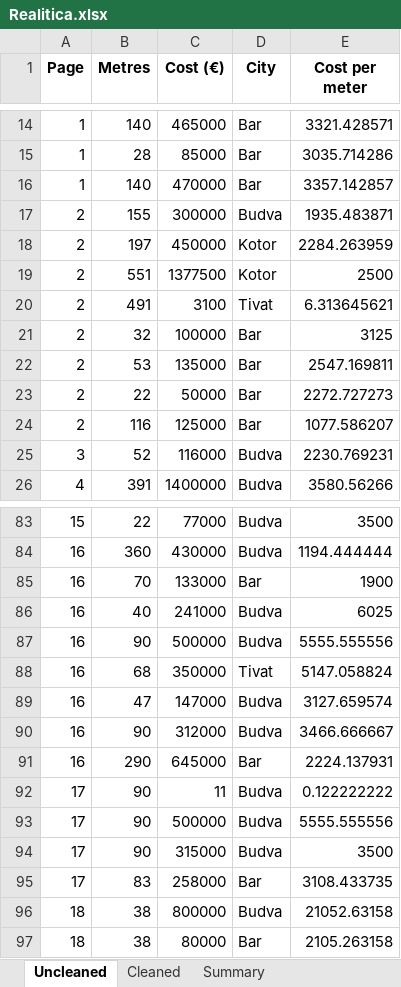
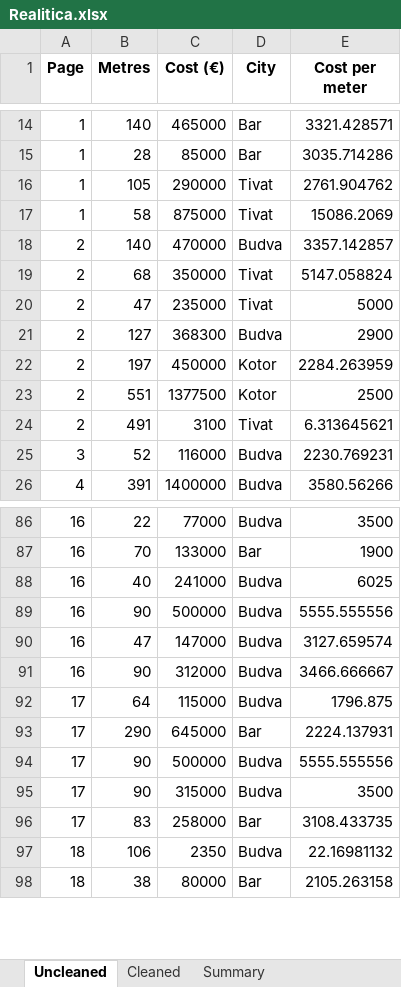
Before and after one commit to danpozdan/Crnagora, an Excel workbook: Expenses/Data/Realitica.xlsx, sheet Uncleaned, drawn as a sheet; only a part is shown, gaps mark what is left out; values as stored, in another font and other column widths than the file's, no borders; removed rows and columns are numbered as before the commit, all else as after; the diff covers the shown part only; the diff names each change by its address in the sheet, - before the commit and + after, or states it on an @@ line.

Commit message:
Realitica_draft_2_(get_flat_by_meters)

```diff
--- a/Expenses/Data/Realitica.xlsx (sheet Uncleaned)
+++ b/Expenses/Data/Realitica.xlsx (sheet Uncleaned)
+row 16: 1 | 105 | 290000 | Tivat | 2761.904762
+row 17: 1 | 58 | 875000 | Tivat | 15086.2069
-A18 (Page): 1
+A18 (Page): 2
-D18 (City): Bar
+D18 (City): Budva
+row 19: 2 | 68 | 350000 | Tivat | 5147.058824
+row 20: 2 | 47 | 235000 | Tivat | 5000
-B21 (Metres): 155
+B21 (Metres): 127
-C21 (Cost (€)): 300000
+C21 (Cost (€)): 368300
-E21 (Cost per meter): 1935.483871
+E21 (Cost per meter): 2900
-row 21: 2 | 32 | 100000 | Bar | 3125
-row 22: 2 | 53 | 135000 | Bar | 2547.169811
-row 23: 2 | 22 | 50000 | Bar | 2272.727273
-row 24: 2 | 116 | 125000 | Bar | 1077.586207
-A86 (Page): 15
+A86 (Page): 16
-row 84: 16 | 360 | 430000 | Budva | 1194.444444
-row 88: 16 | 68 | 350000 | Tivat | 5147.058824
+row 92: 17 | 64 | 115000 | Budva | 1796.875
-A93 (Page): 16
+A93 (Page): 17
-row 92: 17 | 90 | 11 | Budva | 0.122222222
-B97 (Metres): 38
+B97 (Metres): 106
-C97 (Cost (€)): 800000
+C97 (Cost (€)): 2350
-E97 (Cost per meter): 21052.63158
+E97 (Cost per meter): 22.16981132
```
Also changed, not shown: 18 added rows, 18 removed rows, 1 moved row and 92 edited cells elsewhere in this sheet, sheet Cleaned, sheet Summary, 1 other file.
